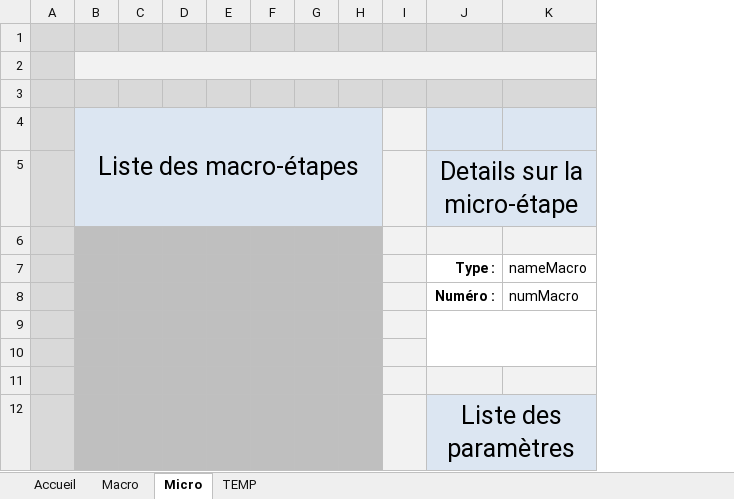
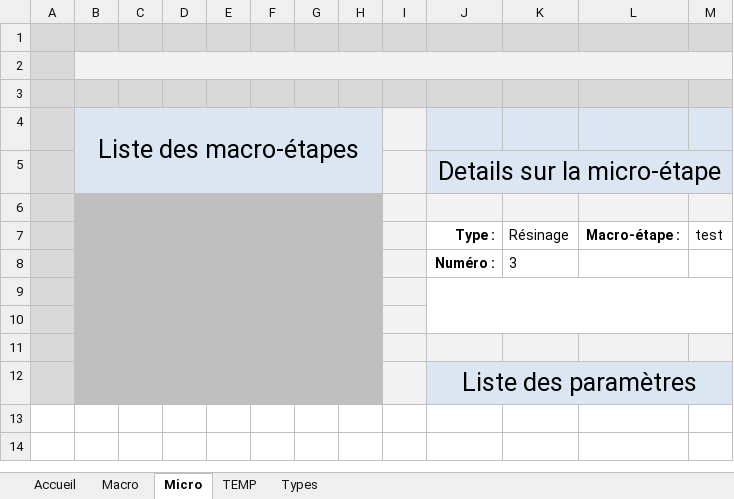
Before and after one commit to Aldarick/flowGen, an Excel workbook: flowGen.xlsm, sheet Micro, drawn as a sheet; values as stored, in another font and other column widths than the file's, no borders; charts and pictures not drawn; removed rows and columns are numbered as before the commit, all else as after; the diff names each change by its address in the sheet, - before the commit and + after, or states it on an @@ line.

Commit message:
Made the app fully functional to fill the data
Still needs to export it at the Process Flow, and to add the other "Micro-étapes" types

```diff
--- a/flowGen.xlsm (sheet Micro)
+++ b/flowGen.xlsm (sheet Micro)
+sheet tab: Types
-column K (nameMacro), row 8: numMacro
+column K (Résinage), row 8: 3
+column L (Macro-étape :), empty
+column M (test), empty
```
Also changed, not shown: sheet TEMP, sheet Accueil, sheet Macro, charts or pictures.
